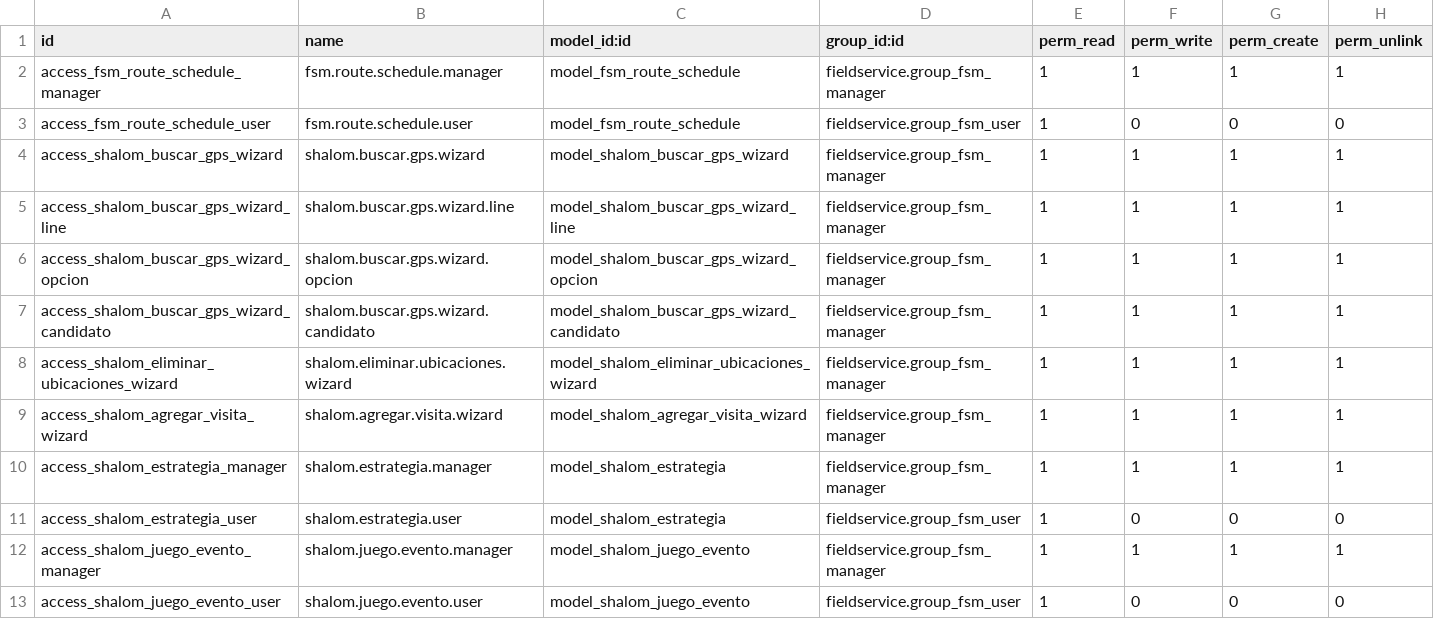
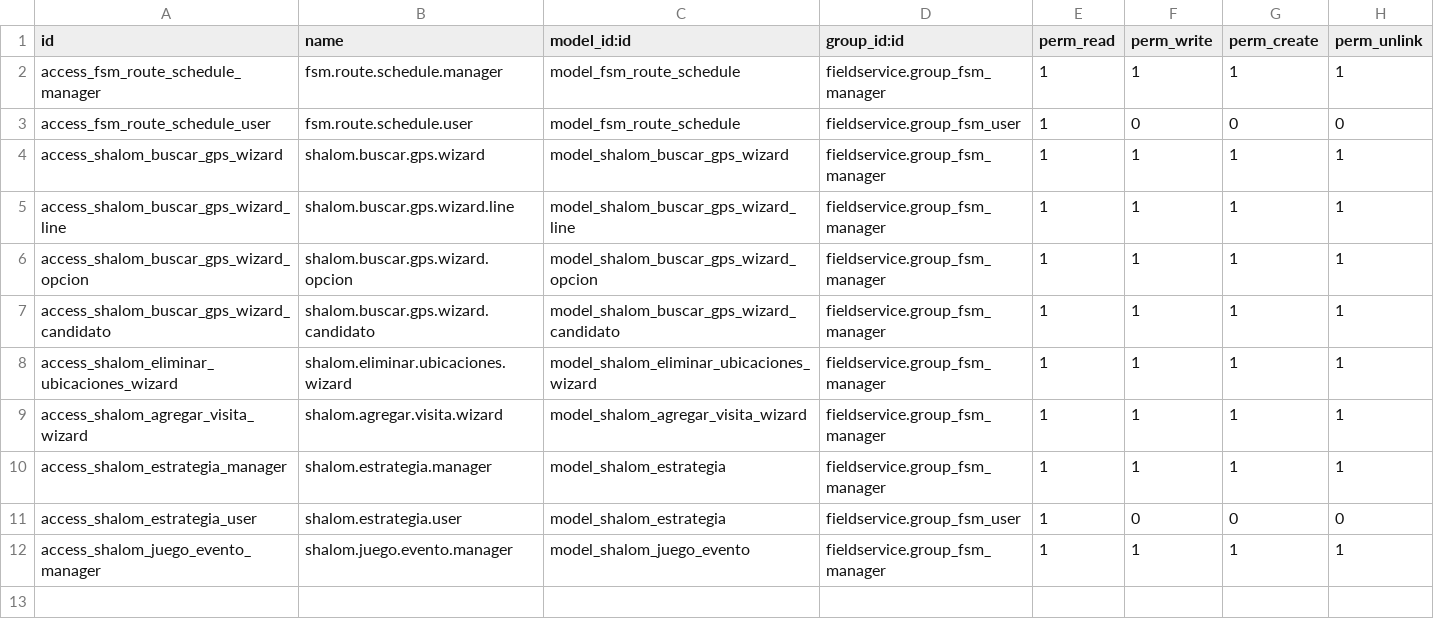
Before and after one commit to andresabg09/shalom_route_sales, a CSV file: shalom_location_map/security/ir.model.access.csv, drawn as a sheet; the diff names each change by its address in the sheet, - before the commit and + after, or states it on an @@ line.

```diff
--- a/shalom_location_map/security/ir.model.access.csv
+++ b/shalom_location_map/security/ir.model.access.csv
-row 13: access_shalom_juego_evento_user | shalom.juego.evento.user | model_shalom_juego_evento | fieldservice.group_fsm_user | 1 | 0 | 0 | 0
```
Also changed, not shown: 1 other file.
